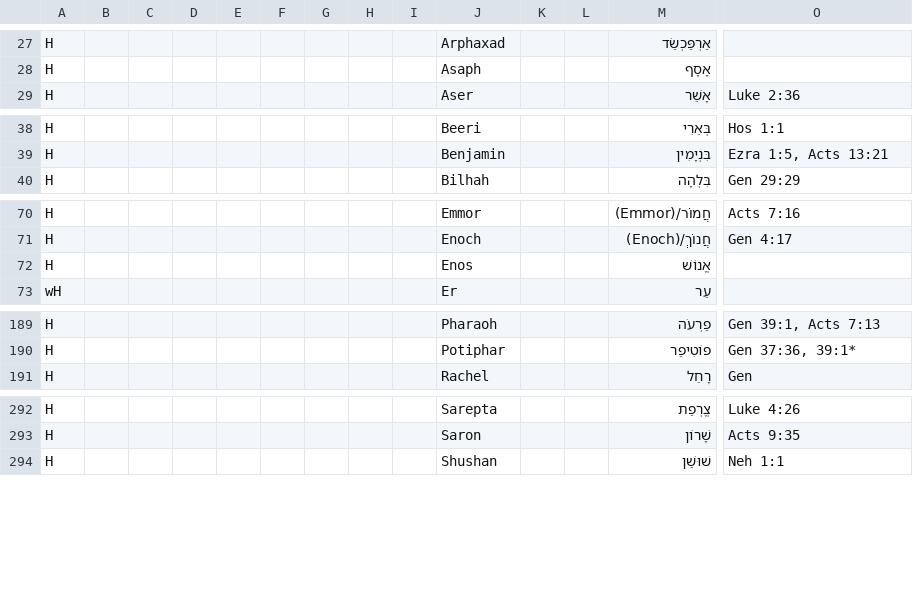
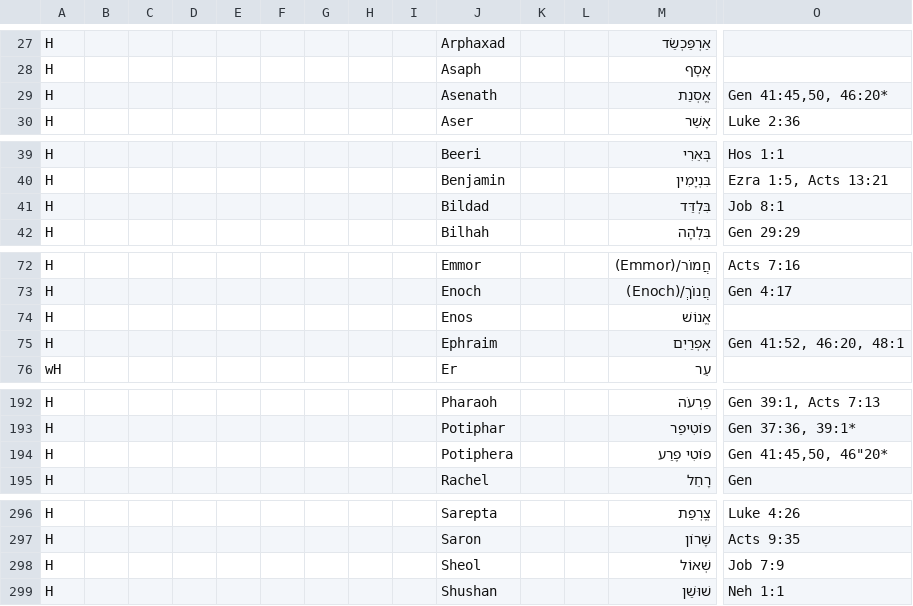
Before and after one commit to Freely-Given-org/OpenEnglishTranslation--OET, a TSV file: scripts/ScriptedOTUpdates/restoreNames.commandTable.tsv, drawn as a sheet; only a part is shown, gaps mark what is left out; rows hold the shown columns only; the diff covers the shown part only; the diff names each change by its address in the sheet, - before the commit and + after, or states it on an @@ line.

```diff
--- a/scripts/ScriptedOTUpdates/restoreNames.commandTable.tsv
+++ b/scripts/ScriptedOTUpdates/restoreNames.commandTable.tsv
+row 29: H |  |  |  |  |  |  |  |  | Asenath |  |  | אֱסְנַת | Gen 41:45,50, 46:20*
+row 41: H |  |  |  |  |  |  |  |  | Bildad |  |  | בִּלְדַּד | Job 8:1
+row 75: H |  |  |  |  |  |  |  |  | Ephraim |  |  | אֶפְרַיִם | Gen 41:52, 46:20, 48:1
+row 194: H |  |  |  |  |  |  |  |  | Potiphera |  |  | פוֹטִי פֶרַע | Gen 41:45,50, 46"20*
+row 298: H |  |  |  |  |  |  |  |  | Sheol |  |  | שְׁאוֹל | Job 7:9
```
Also changed, not shown: 2 edited cells elsewhere in this file, 50 other files.
